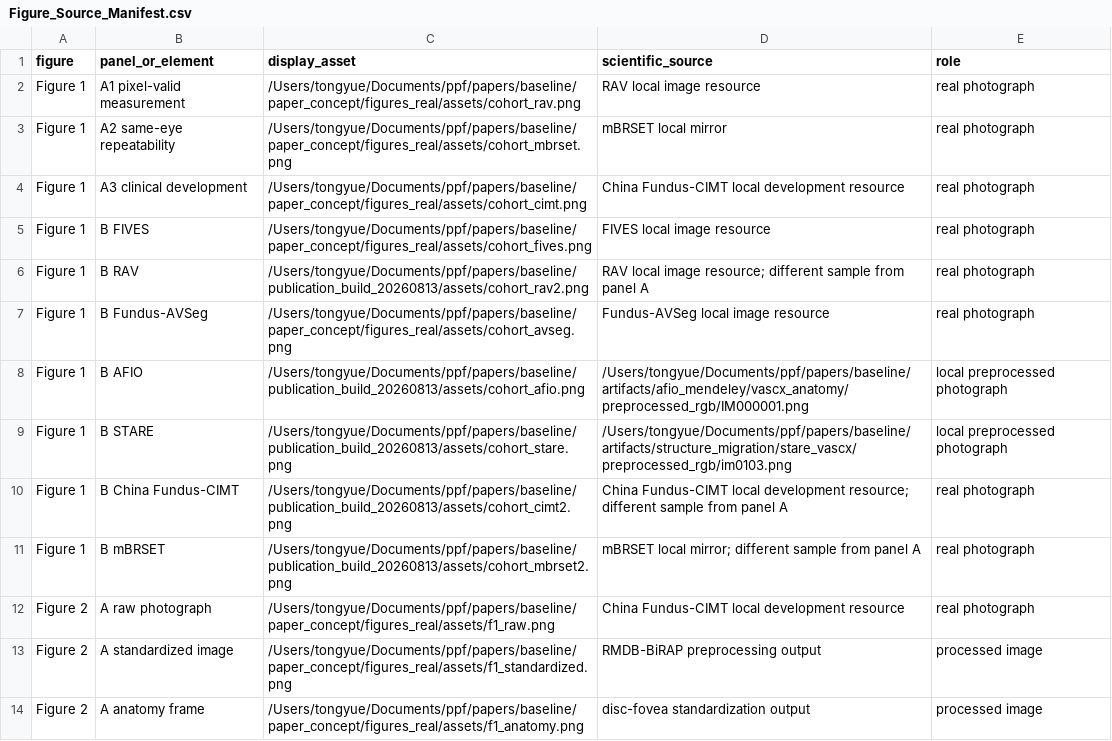
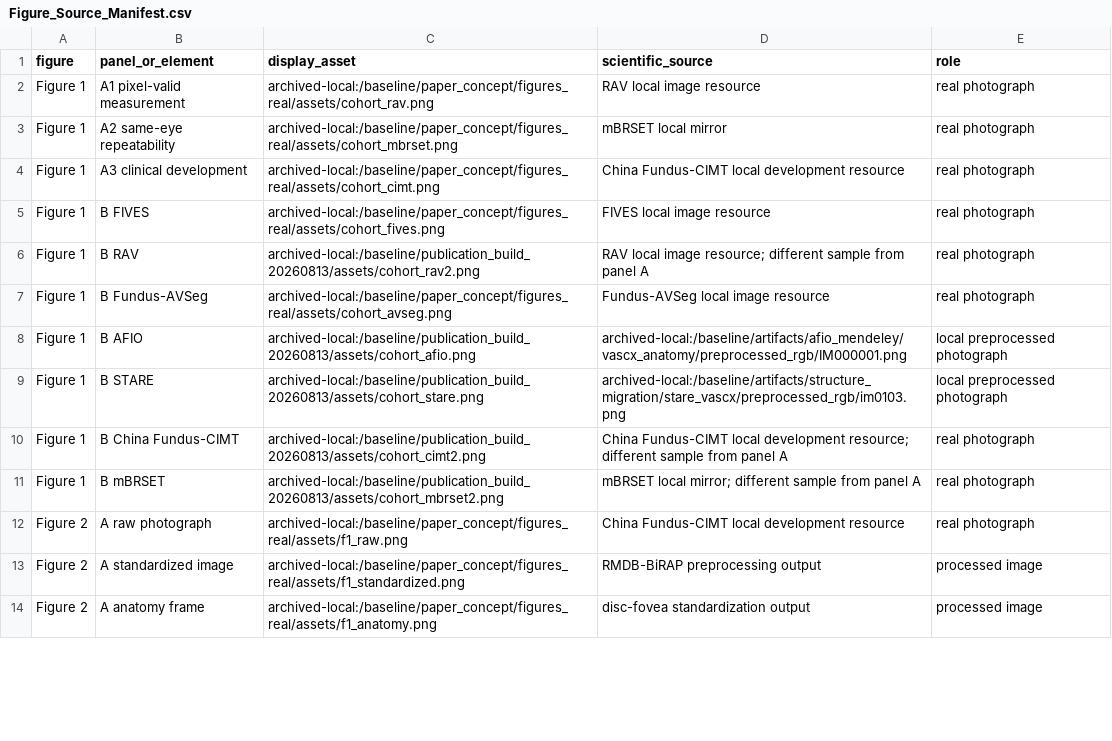
Before and after one commit to kobayashi0512/RMDB, a CSV file: paper/Figure_Source_Manifest.csv, drawn as a sheet; only a part is shown; the diff covers the shown part only.

Commit message:
Finalize release transfer manifests and portable provenance

```diff
--- a/paper/Figure_Source_Manifest.csv
+++ b/paper/Figure_Source_Manifest.csv
@@ -1,14 +1,14 @@
 figure,panel_or_element,display_asset,scientific_source,role
-Figure 1,A1 pixel-valid measurement,/Users/tongyue/Documents/ppf/papers/baseline/paper_concept/figures_real/assets/cohort_rav.png,RAV local image resource,real photograph
-Figure 1,A2 same-eye repeatability,/Users/tongyue/Documents/ppf/papers/baseline/paper_concept/figures_real/assets/cohort_mbrset.png,mBRSET local mirror,real photograph
-Figure 1,A3 clinical development,/Users/tongyue/Documents/ppf/papers/baseline/paper_concept/figures_real/assets/cohort_cimt.png,China Fundus-CIMT local development resource,real photograph
-Figure 1,B FIVES,/Users/tongyue/Documents/ppf/papers/baseline/paper_concept/figures_real/assets/cohort_fives.png,FIVES local image resource,real photograph
-Figure 1,B RAV,/Users/tongyue/Documents/ppf/papers/baseline/publication_build_20260813/assets/cohort_rav2.png,RAV local image resource; different sample from panel A,real photograph
-Figure 1,B Fundus-AVSeg,/Users/tongyue/Documents/ppf/papers/baseline/paper_concept/figures_real/assets/cohort_avseg.png,Fundus-AVSeg local image resource,real photograph
-Figure 1,B AFIO,/Users/tongyue/Documents/ppf/papers/baseline/publication_build_20260813/assets/cohort_afio.png,/Users/tongyue/Documents/ppf/papers/baseline/artifacts/afio_mendeley/vascx_anatomy/preprocessed_rgb/IM000001.png,local preprocessed photograph
-Figure 1,B STARE,/Users/tongyue/Documents/ppf/papers/baseline/publication_build_20260813/assets/cohort_stare.png,/Users/tongyue/Documents/ppf/papers/baseline/artifacts/structure_migration/stare_vascx/preprocessed_rgb/im0103.png,local preprocessed photograph
-Figure 1,B China Fundus-CIMT,/Users/tongyue/Documents/ppf/papers/baseline/publication_build_20260813/assets/cohort_cimt2.png,China Fundus-CIMT local development resource; different sample from panel A,real photograph
-Figure 1,B mBRSET,/Users/tongyue/Documents/ppf/papers/baseline/publication_build_20260813/assets/cohort_mbrset2.png,mBRSET local mirror; different sample from panel A,real photograph
-Figure 2,A raw photograph,/Users/tongyue/Documents/ppf/papers/baseline/paper_concept/figures_real/assets/f1_raw.png,China Fundus-CIMT local development resource,real photograph
-Figure 2,A standardized image,/Users/tongyue/Documents/ppf/papers/baseline/paper_concept/figures_real/assets/f1_standardized.png,RMDB-BiRAP preprocessing output,processed image
-Figure 2,A anatomy frame,/Users/tongyue/Documents/ppf/papers/baseline/paper_concept/figures_real/assets/f1_anatomy.png,disc-fovea standardization output,processed image
+Figure 1,A1 pixel-valid measurement,archived-local:/baseline/paper_concept/figures_real/assets/cohort_rav.png,RAV local image resource,real photograph
+Figure 1,A2 same-eye repeatability,archived-local:/baseline/paper_concept/figures_real/assets/cohort_mbrset.png,mBRSET local mirror,real photograph
+Figure 1,A3 clinical development,archived-local:/baseline/paper_concept/figures_real/assets/cohort_cimt.png,China Fundus-CIMT local development resource,real photograph
+Figure 1,B FIVES,archived-local:/baseline/paper_concept/figures_real/assets/cohort_fives.png,FIVES local image resource,real photograph
+Figure 1,B RAV,archived-local:/baseline/publication_build_20260813/assets/cohort_rav2.png,RAV local image resource; different sample from panel A,real photograph
+Figure 1,B Fundus-AVSeg,archived-local:/baseline/paper_concept/figures_real/assets/cohort_avseg.png,Fundus-AVSeg local image resource,real photograph
+Figure 1,B AFIO,archived-local:/baseline/publication_build_20260813/assets/cohort_afio.png,archived-local:/baseline/artifacts/afio_mendeley/vascx_anatomy/preprocessed_rgb/IM000001.png,local preprocessed photograph
+Figure 1,B STARE,archived-local:/baseline/publication_build_20260813/assets/cohort_stare.png,archived-local:/baseline/artifacts/structure_migration/stare_vascx/preprocessed_rgb/im0103.png,local preprocessed photograph
+Figure 1,B China Fundus-CIMT,archived-local:/baseline/publication_build_20260813/assets/cohort_cimt2.png,China Fundus-CIMT local development resource; different sample from panel A,real photograph
+Figure 1,B mBRSET,archived-local:/baseline/publication_build_20260813/assets/cohort_mbrset2.png,mBRSET local mirror; different sample from panel A,real photograph
+Figure 2,A raw photograph,archived-local:/baseline/paper_concept/figures_real/assets/f1_raw.png,China Fundus-CIMT local development resource,real photograph
+Figure 2,A standardized image,archived-local:/baseline/paper_concept/figures_real/assets/f1_standardized.png,RMDB-BiRAP preprocessing output,processed image
+Figure 2,A anatomy frame,archived-local:/baseline/paper_concept/figures_real/assets/f1_anatomy.png,disc-fovea standardization output,processed image
```
Also changed, not shown: 16 edited cells elsewhere in this file, 6 other files.
